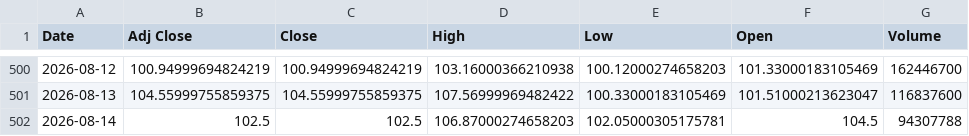
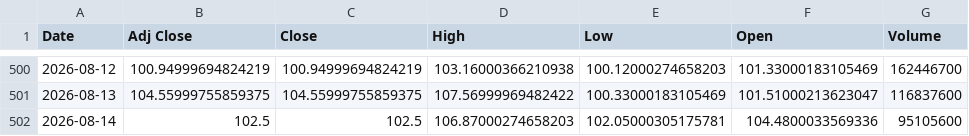
Before and after one commit to Russell3482/Momentum-Trading-Board, a CSV file: data/prices/INTC.csv, drawn as a sheet; only a part is shown, gaps mark what is left out.

```diff
--- a/data/prices/INTC.csv
+++ b/data/prices/INTC.csv
@@ -501,2 +501,2 @@ Date,Adj Close,Close,High,Low,Open,Volume
 2026-08-13,104.55999755859375,104.55999755859375,107.56999969482422,100.33000183105469,101.51000213623047,116837600
-2026-08-14,102.5,102.5,106.87000274658203,102.05000305175781,104.5,94307788
+2026-08-14,102.5,102.5,106.87000274658203,102.05000305175781,104.4800033569336,95105600
```
Also changed, not shown: data/prices/AVGO.csv, data/prices/LABU.csv, 19 other files.
